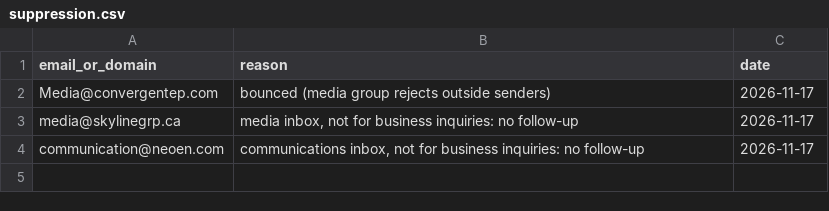
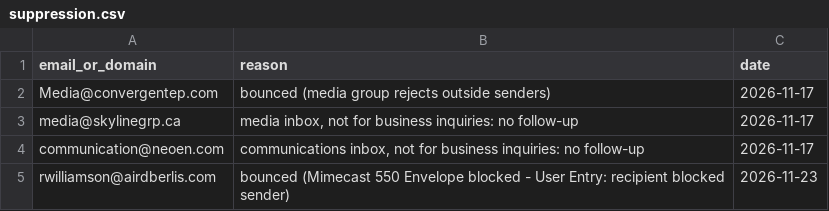
Before and after one commit to huxleyboivin/council-radar, a CSV file: outreach/suppression.csv, drawn as a sheet.

```diff
--- a/outreach/suppression.csv
+++ b/outreach/suppression.csv
@@ -4 +4,2 @@ media@skylinegrp.ca,"media inbox, not for business inquiries: no follow-up",2026
 communication@neoen.com,"communications inbox, not for business inquiries: no follow-up",2026-11-17
+rwilliamson@airdberlis.com,bounced (Mimecast 550 Envelope blocked - User Entry: recipient blocked sender),2026-11-23
```
Also changed, not shown: outreach/log.csv, 2 other files.
